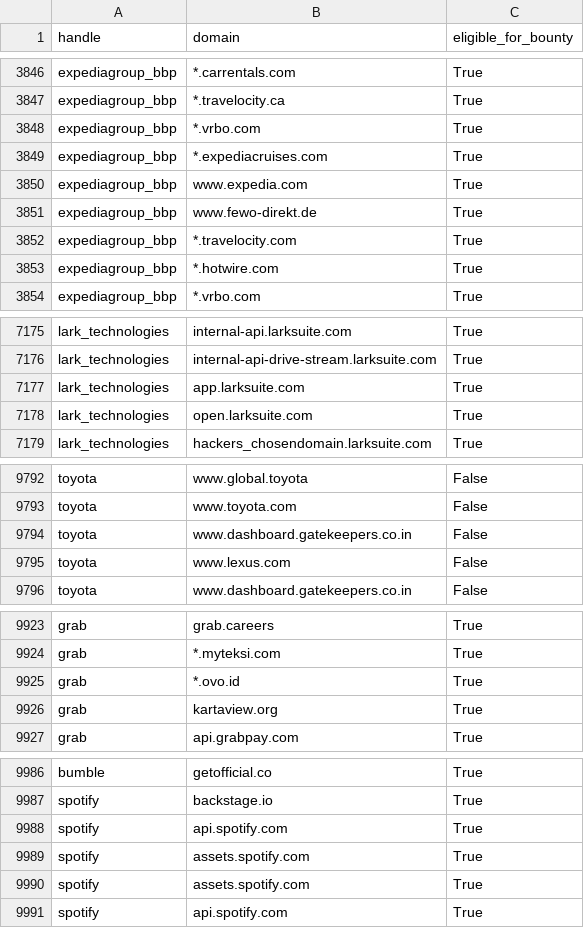
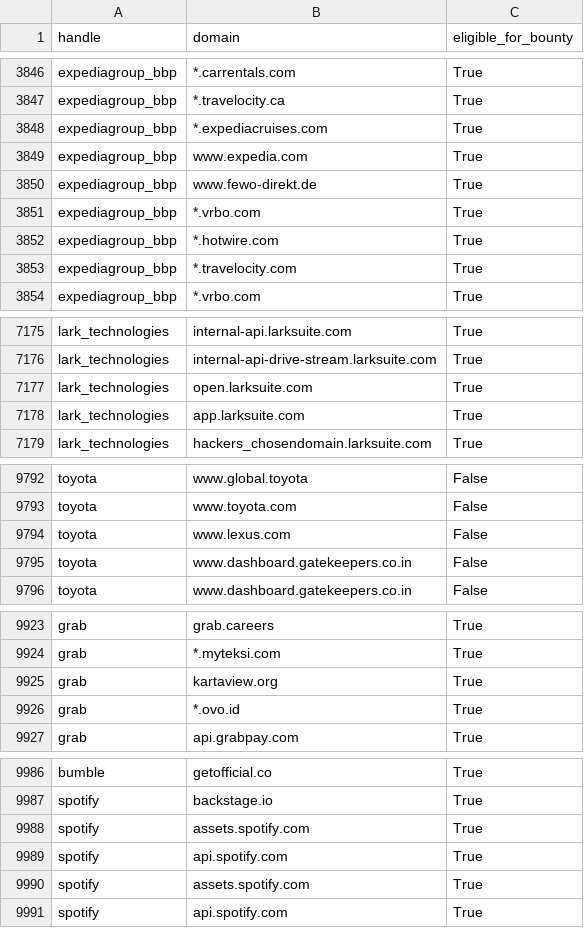
Before and after one commit to zhifana/h1domains, a CSV file: domains.csv, drawn as a sheet; only a part is shown, gaps mark what is left out; the diff covers the shown part only.

```diff
--- a/domains.csv
+++ b/domains.csv
@@ -3847,3 +3847,2 @@ expediagroup_bbp,*.carrentals.com,True
 expediagroup_bbp,*.travelocity.ca,True
-expediagroup_bbp,*.vrbo.com,True
 expediagroup_bbp,*.expediacruises.com,True
@@ -3851,4 +3850,5 @@ expediagroup_bbp,www.expedia.com,True
 expediagroup_bbp,www.fewo-direkt.de,True
-expediagroup_bbp,*.travelocity.com,True
+expediagroup_bbp,*.vrbo.com,True
 expediagroup_bbp,*.hotwire.com,True
+expediagroup_bbp,*.travelocity.com,True
 expediagroup_bbp,*.vrbo.com,True
@@ -7176,4 +7176,4 @@ lark_technologies,internal-api.larksuite.com,True
 lark_technologies,internal-api-drive-stream.larksuite.com,True
-lark_technologies,app.larksuite.com,True
-lark_technologies,open.larksuite.com,True
+lark_technologies,open.larksuite.com,True
+lark_technologies,app.larksuite.com,True
 lark_technologies,hackers_chosendomain.larksuite.com,True
@@ -9793,4 +9793,4 @@ toyota,www.global.toyota,False
 toyota,www.toyota.com,False
-toyota,www.dashboard.gatekeepers.co.in,False
-toyota,www.lexus.com,False
+toyota,www.lexus.com,False
+toyota,www.dashboard.gatekeepers.co.in,False
 toyota,www.dashboard.gatekeepers.co.in,False
@@ -9924,4 +9924,4 @@ grab,grab.careers,True
 grab,*.myteksi.com,True
-grab,*.ovo.id,True
-grab,kartaview.org,True
+grab,kartaview.org,True
+grab,*.ovo.id,True
 grab,api.grabpay.com,True
@@ -9987,4 +9987,4 @@ bumble,getofficial.co,True
 spotify,backstage.io,True
-spotify,api.spotify.com,True
-spotify,assets.spotify.com,True
+spotify,assets.spotify.com,True
+spotify,api.spotify.com,True
 spotify,assets.spotify.com,True
```
Also changed, not shown: 2 added rows, 2 removed rows, 47 moved rows and 5 edited cells elsewhere in this file, 3 other files.
